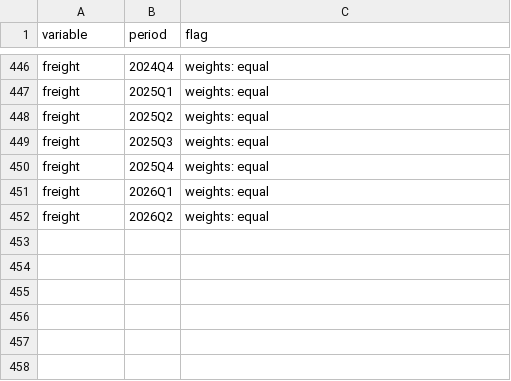
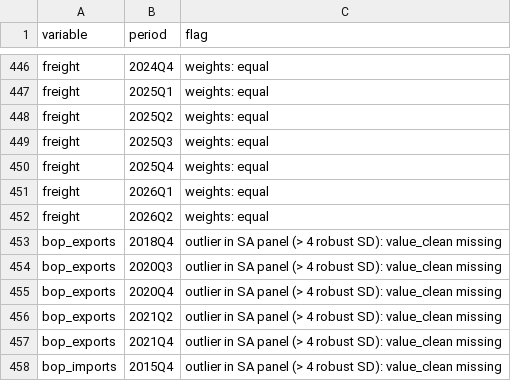
Before and after one commit to mrshohruh/nowcasting, a CSV file: panels/panel_flags.csv, drawn as a sheet; only a part is shown, gaps mark what is left out.

```diff
--- a/panels/panel_flags.csv
+++ b/panels/panel_flags.csv
@@ -452 +452,7 @@ freight,2026Q1,weights: equal
 freight,2026Q2,weights: equal
+bop_exports,2018Q4,outlier in SA panel (> 4 robust SD): value_clean missing
+bop_exports,2020Q3,outlier in SA panel (> 4 robust SD): value_clean missing
+bop_exports,2020Q4,outlier in SA panel (> 4 robust SD): value_clean missing
+bop_exports,2021Q2,outlier in SA panel (> 4 robust SD): value_clean missing
+bop_exports,2021Q4,outlier in SA panel (> 4 robust SD): value_clean missing
+bop_imports,2015Q4,outlier in SA panel (> 4 robust SD): value_clean missing
```
Also changed, not shown: panels/panel_meta.csv, 53 other files.
